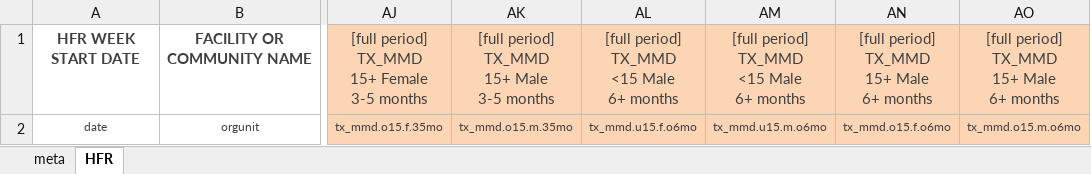
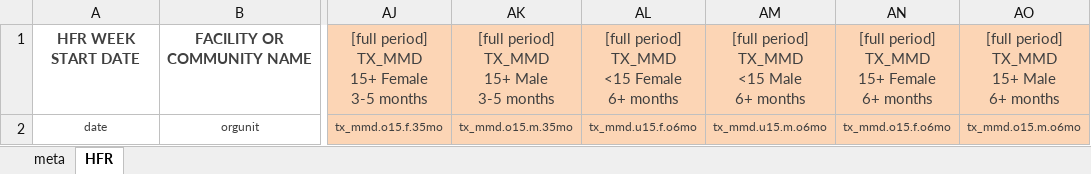
Before and after one commit to USAID-OHA-SI/Wavelength, an Excel workbook: templates/HFR_Submission_Template_Wide.xlsx, sheet HFR, drawn as a sheet; only a part is shown, gaps mark what is left out; values as stored, in another font and other column widths than the file's, no borders; ↵ is a line break in a cell; the diff names each change by its address in the sheet, - before the commit and + after, or states it on an @@ line.

```diff
--- a/templates/HFR_Submission_Template_Wide.xlsx (sheet HFR)
+++ b/templates/HFR_Submission_Template_Wide.xlsx (sheet HFR)
-AL1: [full period] ↵ TX_MMD ↵ <15 Male ↵ 6+ months
+AL1: [full period] ↵ TX_MMD ↵ <15 Female ↵ 6+ months
-AN1: [full period] ↵ TX_MMD ↵ 15+ Male ↵ 6+ months
+AN1: [full period] ↵ TX_MMD ↵ 15+ Female ↵ 6+ months
```
Also changed, not shown: sheet meta.
